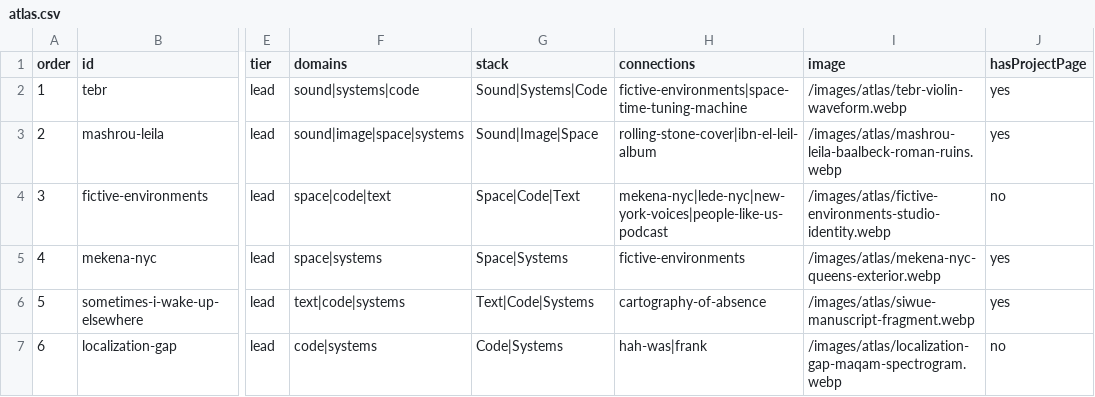
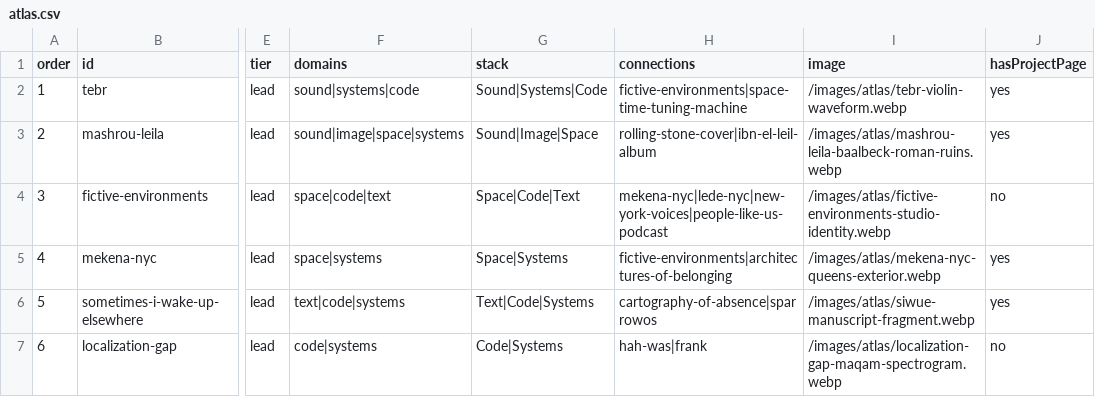
Before and after one commit to haigpapa/papazian-archive, a CSV file: public/images/atlas/atlas.csv, drawn as a sheet; only a part is shown, gaps mark what is left out; the diff covers the shown part only; the diff names each change by its address in the sheet, - before the commit and + after, or states it on an @@ line.

```diff
--- a/public/images/atlas/atlas.csv
+++ b/public/images/atlas/atlas.csv
-H5 (connections): fictive-environments
+H5 (connections): fictive-environments|architectures-of-belonging
-H6 (connections): cartography-of-absence
+H6 (connections): cartography-of-absence|sparrowos
```
Also changed, not shown: 1 added row and 2 edited cells elsewhere in this file, content/projects/mashrou-leila/gallery.csv, 15 other files.
